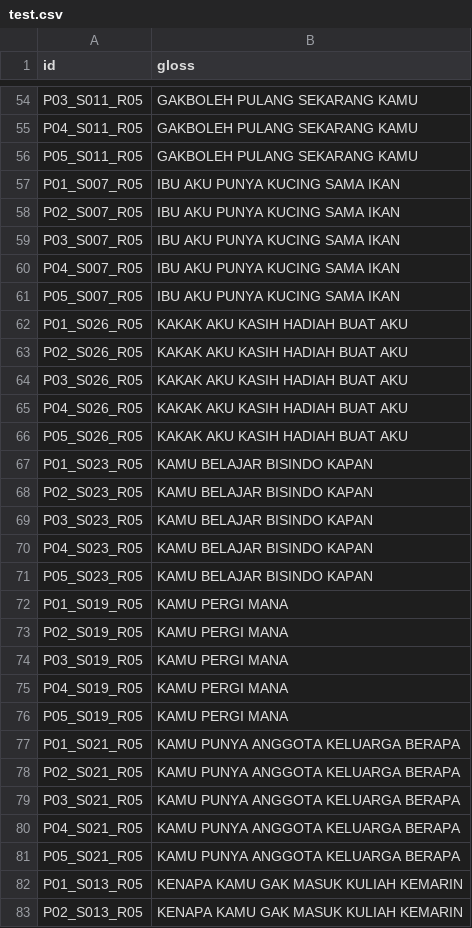
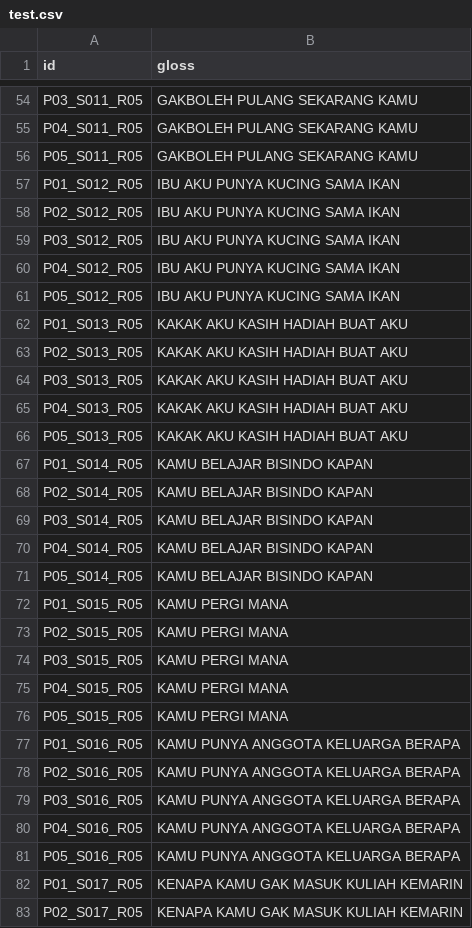
Before and after one commit to MahardikaPratama/bisindo-cslr, a CSV file: mslr_iccv2025/preprocess/mslr2025/SD/test.csv, drawn as a sheet; only a part is shown, gaps mark what is left out; the diff covers the shown part only.

```diff
--- a/mslr_iccv2025/preprocess/mslr2025/SD/test.csv
+++ b/mslr_iccv2025/preprocess/mslr2025/SD/test.csv
@@ -56,28 +56,28 @@ P04_S011_R05|GAKBOLEH PULANG SEKARANG KAMU
 P05_S011_R05|GAKBOLEH PULANG SEKARANG KAMU
-P01_S007_R05|IBU AKU PUNYA KUCING SAMA IKAN
-P02_S007_R05|IBU AKU PUNYA KUCING SAMA IKAN
-P03_S007_R05|IBU AKU PUNYA KUCING SAMA IKAN
-P04_S007_R05|IBU AKU PUNYA KUCING SAMA IKAN
-P05_S007_R05|IBU AKU PUNYA KUCING SAMA IKAN
-P01_S026_R05|KAKAK AKU KASIH HADIAH BUAT AKU
-P02_S026_R05|KAKAK AKU KASIH HADIAH BUAT AKU
-P03_S026_R05|KAKAK AKU KASIH HADIAH BUAT AKU
-P04_S026_R05|KAKAK AKU KASIH HADIAH BUAT AKU
-P05_S026_R05|KAKAK AKU KASIH HADIAH BUAT AKU
-P01_S023_R05|KAMU BELAJAR BISINDO KAPAN
-P02_S023_R05|KAMU BELAJAR BISINDO KAPAN
-P03_S023_R05|KAMU BELAJAR BISINDO KAPAN
-P04_S023_R05|KAMU BELAJAR BISINDO KAPAN
-P05_S023_R05|KAMU BELAJAR BISINDO KAPAN
-P01_S019_R05|KAMU PERGI MANA
-P02_S019_R05|KAMU PERGI MANA
-P03_S019_R05|KAMU PERGI MANA
-P04_S019_R05|KAMU PERGI MANA
-P05_S019_R05|KAMU PERGI MANA
-P01_S021_R05|KAMU PUNYA ANGGOTA KELUARGA BERAPA
-P02_S021_R05|KAMU PUNYA ANGGOTA KELUARGA BERAPA
-P03_S021_R05|KAMU PUNYA ANGGOTA KELUARGA BERAPA
-P04_S021_R05|KAMU PUNYA ANGGOTA KELUARGA BERAPA
-P05_S021_R05|KAMU PUNYA ANGGOTA KELUARGA BERAPA
-P01_S013_R05|KENAPA KAMU GAK MASUK KULIAH KEMARIN
-P02_S013_R05|KENAPA KAMU GAK MASUK KULIAH KEMARIN
+P01_S012_R05|IBU AKU PUNYA KUCING SAMA IKAN
+P02_S012_R05|IBU AKU PUNYA KUCING SAMA IKAN
+P03_S012_R05|IBU AKU PUNYA KUCING SAMA IKAN
+P04_S012_R05|IBU AKU PUNYA KUCING SAMA IKAN
+P05_S012_R05|IBU AKU PUNYA KUCING SAMA IKAN
+P01_S013_R05|KAKAK AKU KASIH HADIAH BUAT AKU
+P02_S013_R05|KAKAK AKU KASIH HADIAH BUAT AKU
+P03_S013_R05|KAKAK AKU KASIH HADIAH BUAT AKU
+P04_S013_R05|KAKAK AKU KASIH HADIAH BUAT AKU
+P05_S013_R05|KAKAK AKU KASIH HADIAH BUAT AKU
+P01_S014_R05|KAMU BELAJAR BISINDO KAPAN
+P02_S014_R05|KAMU BELAJAR BISINDO KAPAN
+P03_S014_R05|KAMU BELAJAR BISINDO KAPAN
+P04_S014_R05|KAMU BELAJAR BISINDO KAPAN
+P05_S014_R05|KAMU BELAJAR BISINDO KAPAN
+P01_S015_R05|KAMU PERGI MANA
+P02_S015_R05|KAMU PERGI MANA
+P03_S015_R05|KAMU PERGI MANA
+P04_S015_R05|KAMU PERGI MANA
+P05_S015_R05|KAMU PERGI MANA
+P01_S016_R05|KAMU PUNYA ANGGOTA KELUARGA BERAPA
+P02_S016_R05|KAMU PUNYA ANGGOTA KELUARGA BERAPA
+P03_S016_R05|KAMU PUNYA ANGGOTA KELUARGA BERAPA
+P04_S016_R05|KAMU PUNYA ANGGOTA KELUARGA BERAPA
+P05_S016_R05|KAMU PUNYA ANGGOTA KELUARGA BERAPA
+P01_S017_R05|KENAPA KAMU GAK MASUK KULIAH KEMARIN
+P02_S017_R05|KENAPA KAMU GAK MASUK KULIAH KEMARIN
```
Also changed, not shown: 5 added rows, 5 removed rows and 113 edited cells elsewhere in this file, mslr_iccv2025/preprocess/mslr2025/SD/dev.csv, mslr_iccv2025/preprocess/mslr2025/SD/train.csv, 17 other files.
